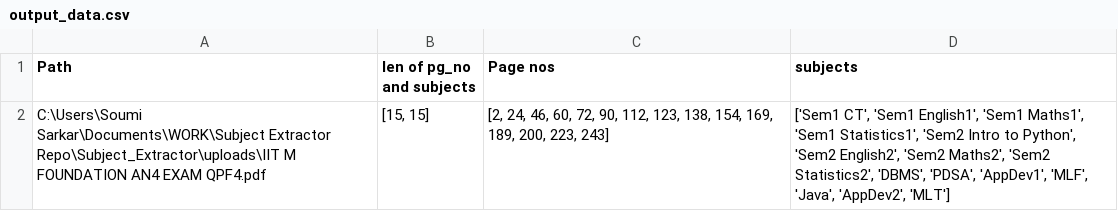
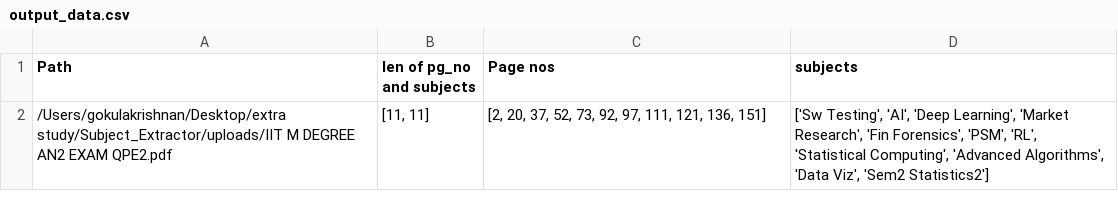
Before and after one commit to SoumiOnGit/Subject_Extractor, a CSV file: output_data.csv, drawn as a sheet; removed rows and columns are numbered as before the commit, all else as after; the diff names each change by its address in the sheet, - before the commit and + after, or states it on an @@ line.

```diff
--- a/output_data.csv
+++ b/output_data.csv
-row 2: C:\Users\Soumi Sarkar\Documents\WORK\Subject Extractor Repo\Subject_Extractor\uploads\IIT M FOUNDATION AN4 EXAM QPF4.pdf | [15, 15] | [2, 24, 46, 60, 72, 90, 112, 123, 138, 154, 169, 189, 200, 223, 243] | ['Sem1 CT', 'Sem1 English1', 'Sem1 Maths1', 'Sem1 Statistics1', 'Sem2 Intro to Python', 'Sem2 English2', 'Sem2 Maths2', 'Sem2 Statistics2', 'DBMS', 'PDSA', 'AppDev1', 'MLF', 'Java', 'AppDev2', 'MLT']
+row 2: /Users/gokulakrishnan/Desktop/extra study/Subject_Extractor/uploads/IIT M DEGREE AN2 EXAM QPE2.pdf | [11, 11] | [2, 20, 37, 52, 73, 92, 97, 111, 121, 136, 151] | ['Sw Testing', 'AI', 'Deep Learning', 'Market Research', 'Fin Forensics', 'PSM', 'RL', 'Statistical Computing', 'Advanced Algorithms', 'Data Viz', 'Sem2 Statistics2']
```
Also changed, not shown: 30 other files.
